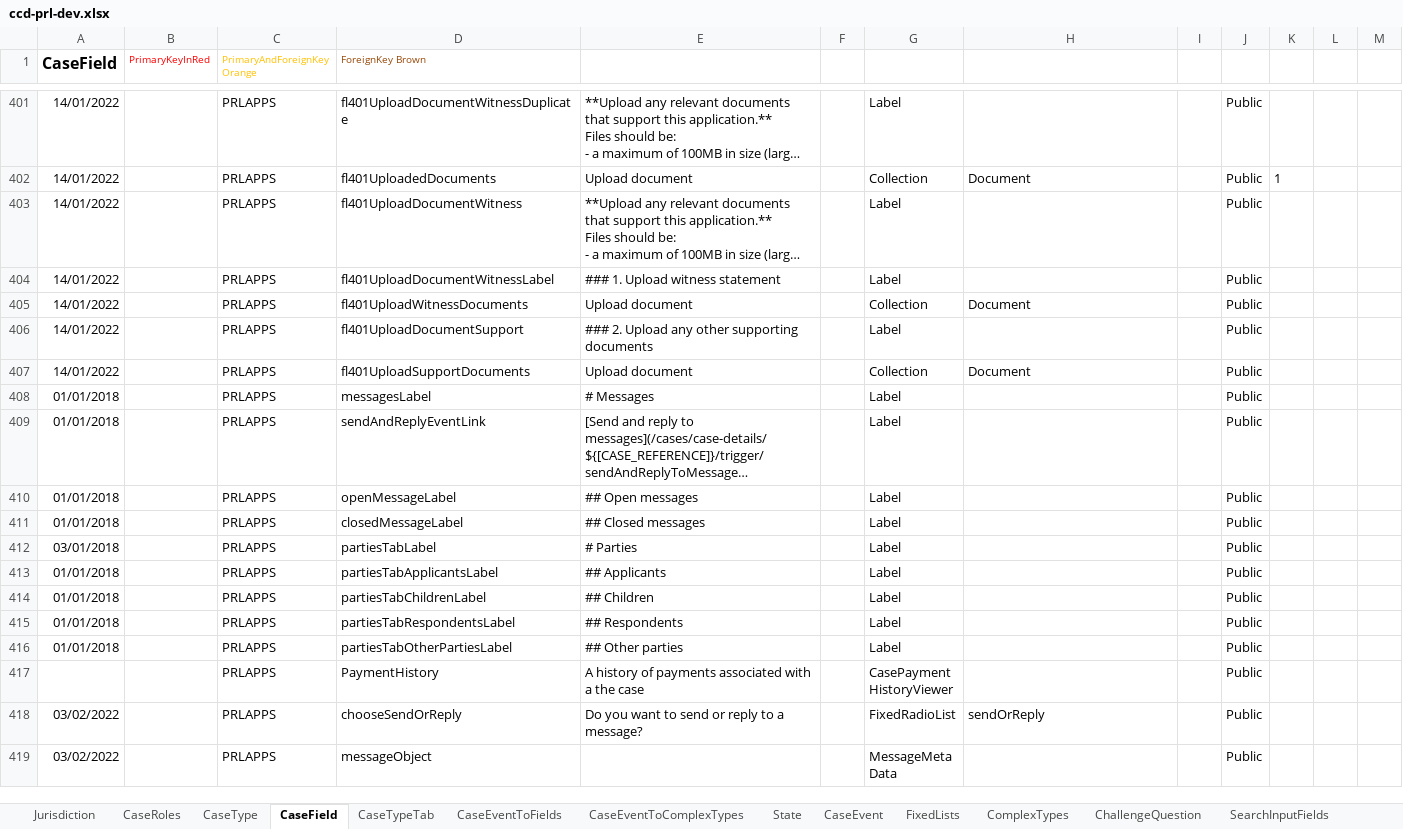
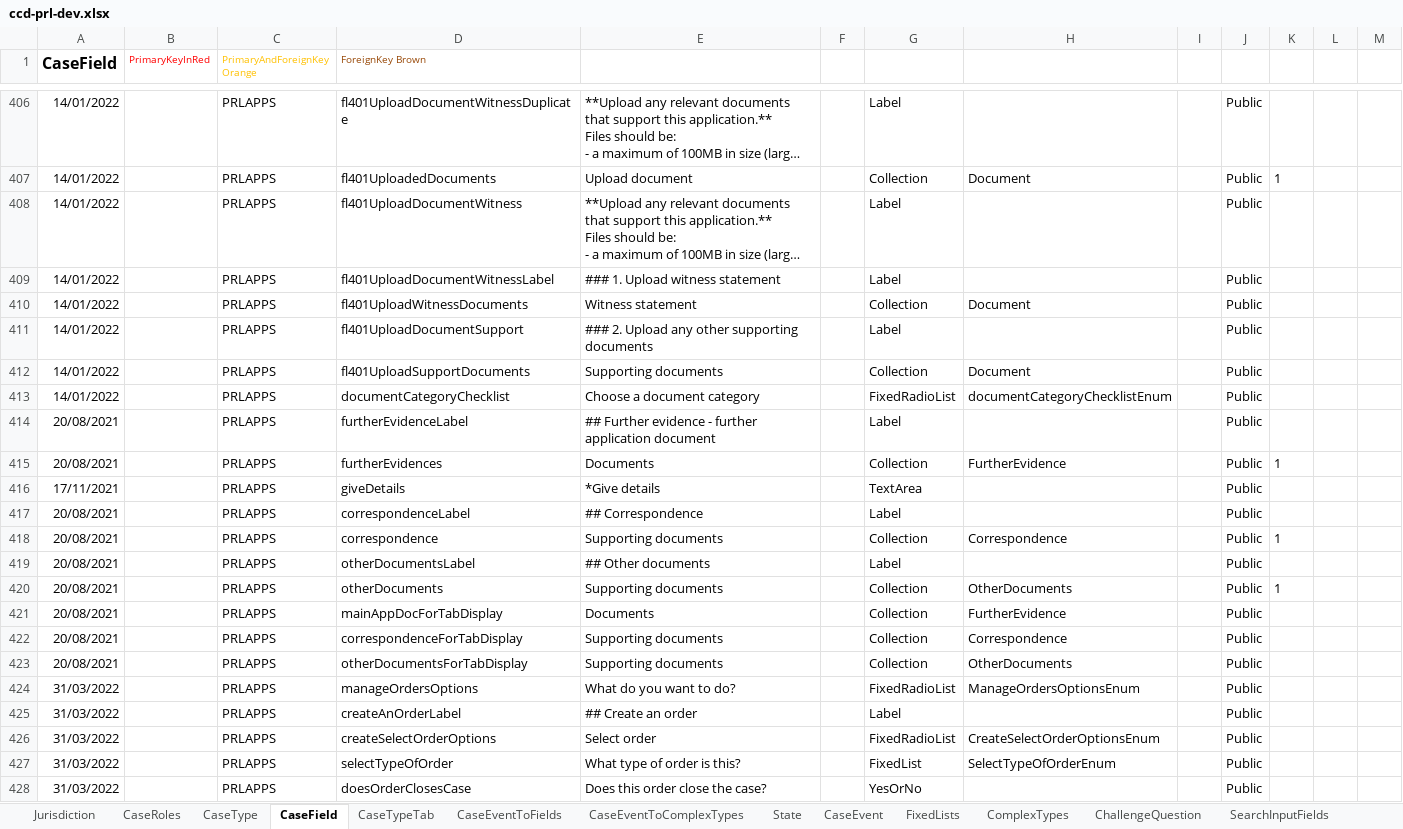
Before and after one commit to hmcts/prl-ccd-definitions, an Excel workbook: build/ccd-development-config/ccd-prl-dev.xlsx, sheet CaseField, drawn as a sheet; only a part is shown, gaps mark what is left out; the shorter side is filled out with more unchanged rows; long unchanged cells end in …; values as stored, in another font and other column widths than the file's, no borders; addresses are those after the commit; the diff covers the shown part only; the diff names each change by its address in the sheet, - before the commit and + after, or states it on an @@ line.

```diff
--- a/build/ccd-development-config/ccd-prl-dev.xlsx (sheet CaseField)
+++ b/build/ccd-development-config/ccd-prl-dev.xlsx (sheet CaseField)
-E410: Upload document
+E410: Witness statement
-E412: Upload document
+E412: Supporting documents
@@ row 319 moved to row 413: 14/01/2022 @@
@@ row 321 moved to row 414: 20/08/2021 @@
+row 415: 20/08/2021 |  | PRLAPPS | furtherEvidences | Documents |  | Collection | FurtherEvidence |  | Public | 1
@@ row 327 moved to row 416: 17/11/2021 @@
@@ row 328 moved to row 417: 20/08/2021 @@
@@ row 333 moved to row 418: 20/08/2021 @@
@@ row 334 moved to row 419: 20/08/2021 @@
@@ row 337 moved to row 420: 20/08/2021 @@
+row 421: 20/08/2021 |  | PRLAPPS | mainAppDocForTabDisplay | Documents |  | Collection | FurtherEvidence |  | Public
+row 422: 20/08/2021 |  | PRLAPPS | correspondenceForTabDisplay | Supporting documents |  | Collection | Correspondence |  | Public
+row 423: 20/08/2021 |  | PRLAPPS | otherDocumentsForTabDisplay | Supporting documents |  | Collection | OtherDocuments |  | Public
+row 424: 31/03/2022 |  | PRLAPPS | manageOrdersOptions | What do you want to do? |  | FixedRadioList | ManageOrdersOptionsEnum |  | Public
+row 425: 31/03/2022 |  | PRLAPPS | createAnOrderLabel | ## Create an order |  | Label |  |  | Public
+row 426: 31/03/2022 |  | PRLAPPS | createSelectOrderOptions | Select order |  | FixedRadioList | CreateSelectOrderOptionsEnum |  | Public
+row 427: 31/03/2022 |  | PRLAPPS | selectTypeOfOrder | What type of order is this? |  | FixedList | SelectTypeOfOrderEnum |  | Public
+row 428: 31/03/2022 |  | PRLAPPS | doesOrderClosesCase | Does this order close the case? |  | YesOrNo |  |  | Public
```
Also changed, not shown: 66 added rows, 5 removed rows and 4 edited cells elsewhere in this sheet, sheet AuthorisationCaseField, sheet CaseEventToFields, sheet FixedLists, sheet AuthorisationCaseEvent, sheet CaseTypeTab, sheet CaseEvent, 4 more sheets, 3 other files.
